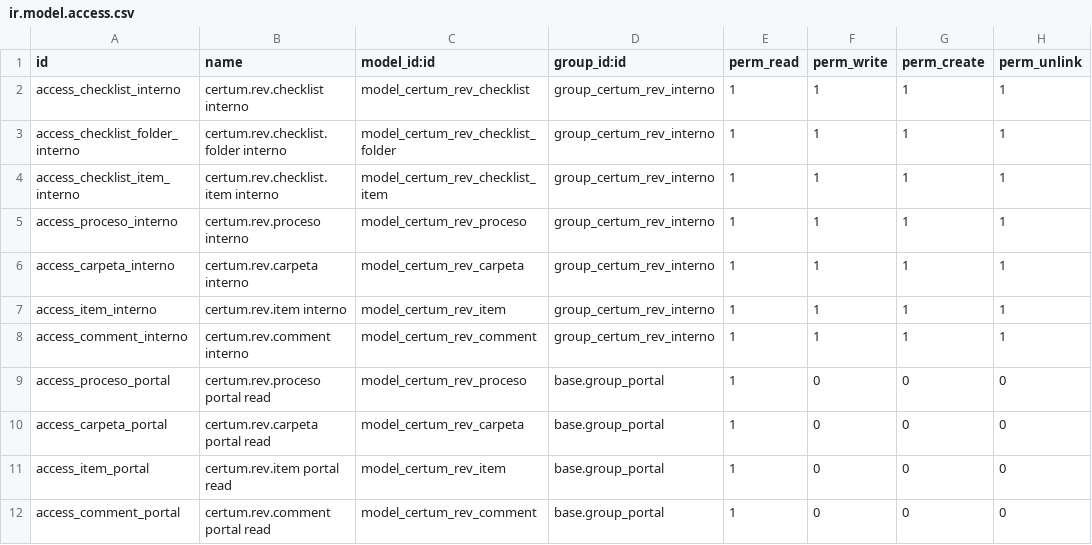
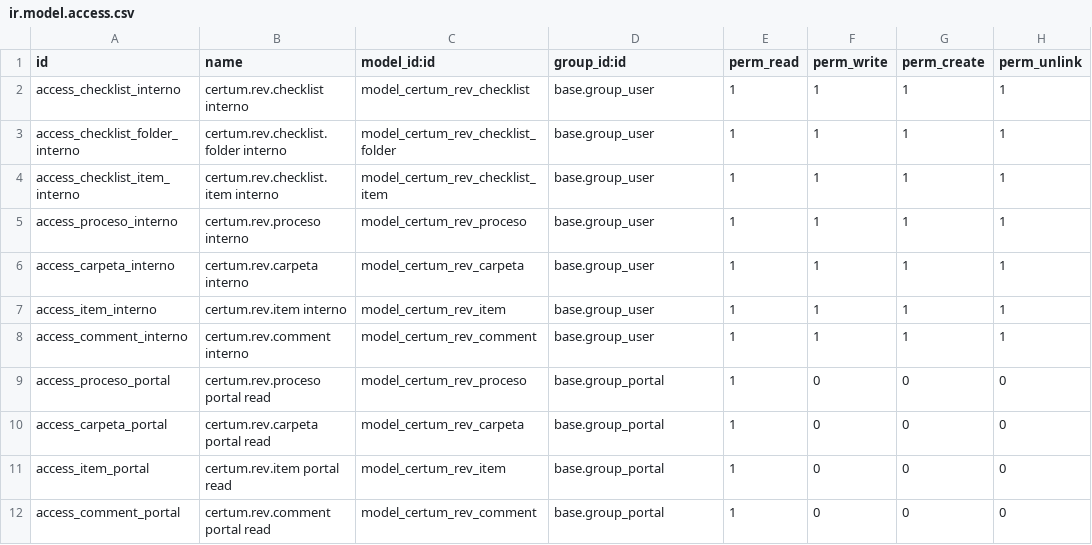
Before and after one commit to ATARX004/fyle360, a CSV file: certum_revision/security/ir.model.access.csv, drawn as a sheet.

```diff
--- a/certum_revision/security/ir.model.access.csv
+++ b/certum_revision/security/ir.model.access.csv
@@ -1,9 +1,9 @@
 id,name,model_id:id,group_id:id,perm_read,perm_write,perm_create,perm_unlink
-access_checklist_interno,certum.rev.checklist interno,model_certum_rev_checklist,group_certum_rev_interno,1,1,1,1
-access_checklist_folder_interno,certum.rev.checklist.folder interno,model_certum_rev_checklist_folder,group_certum_rev_interno,1,1,1,1
-access_checklist_item_interno,certum.rev.checklist.item interno,model_certum_rev_checklist_item,group_certum_rev_interno,1,1,1,1
-access_proceso_interno,certum.rev.proceso interno,model_certum_rev_proceso,group_certum_rev_interno,1,1,1,1
-access_carpeta_interno,certum.rev.carpeta interno,model_certum_rev_carpeta,group_certum_rev_interno,1,1,1,1
-access_item_interno,certum.rev.item interno,model_certum_rev_item,group_certum_rev_interno,1,1,1,1
-access_comment_interno,certum.rev.comment interno,model_certum_rev_comment,group_certum_rev_interno,1,1,1,1
+access_checklist_interno,certum.rev.checklist interno,model_certum_rev_checklist,base.group_user,1,1,1,1
+access_checklist_folder_interno,certum.rev.checklist.folder interno,model_certum_rev_checklist_folder,base.group_user,1,1,1,1
+access_checklist_item_interno,certum.rev.checklist.item interno,model_certum_rev_checklist_item,base.group_user,1,1,1,1
+access_proceso_interno,certum.rev.proceso interno,model_certum_rev_proceso,base.group_user,1,1,1,1
+access_carpeta_interno,certum.rev.carpeta interno,model_certum_rev_carpeta,base.group_user,1,1,1,1
+access_item_interno,certum.rev.item interno,model_certum_rev_item,base.group_user,1,1,1,1
+access_comment_interno,certum.rev.comment interno,model_certum_rev_comment,base.group_user,1,1,1,1
 access_proceso_portal,certum.rev.proceso portal read,model_certum_rev_proceso,base.group_portal,1,0,0,0
```
Also changed, not shown: 1 other file.
